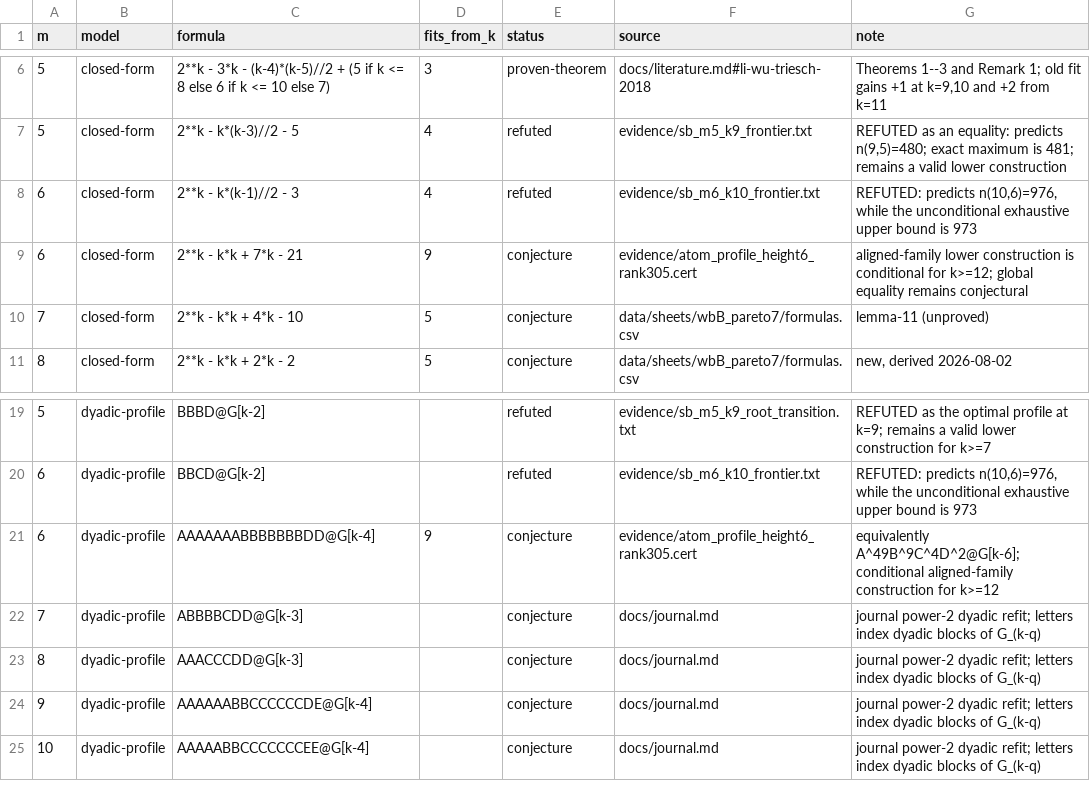
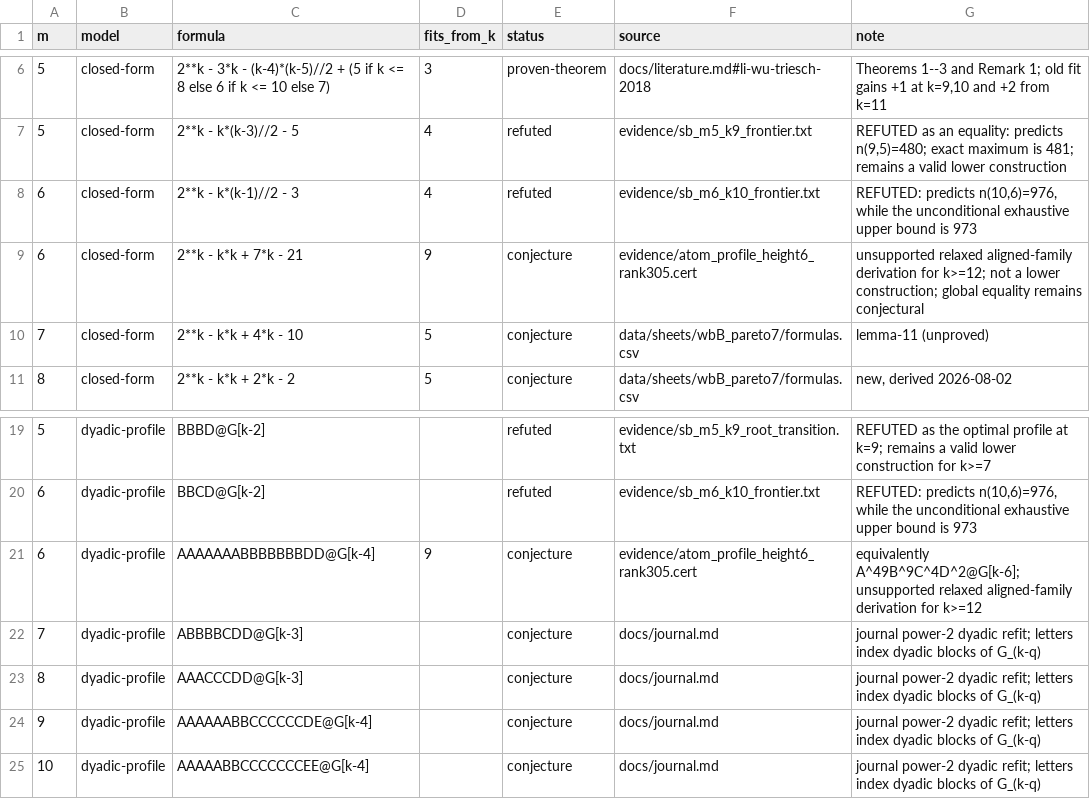
Before and after one commit to fedork/radio, a CSV file: data/conjectures.csv, drawn as a sheet; only a part is shown, gaps mark what is left out.

```diff
--- a/data/conjectures.csv
+++ b/data/conjectures.csv
@@ -8,3 +8,3 @@ m,model,formula,fits_from_k,status,source,note
 6,closed-form,2**k - k*(k-1)//2 - 3,4,refuted,evidence/sb_m6_k10_frontier.txt,"REFUTED: predicts n(10,6)=976, while the unconditional exhaustive upper bound is 973"
-6,closed-form,2**k - k*k + 7*k - 21,9,conjecture,evidence/atom_profile_height6_rank305.cert,"aligned-family lower construction is conditional for k>=12; global equality remains conjectural"
+6,closed-form,2**k - k*k + 7*k - 21,9,conjecture,evidence/atom_profile_height6_rank305.cert,"unsupported relaxed aligned-family derivation for k>=12; not a lower construction; global equality remains conjectural"
 7,closed-form,2**k - k*k + 4*k - 10,5,conjecture,data/sheets/wbB_pareto7/formulas.csv,lemma-11 (unproved)
@@ -20,3 +20,3 @@ m,model,formula,fits_from_k,status,source,note
 6,dyadic-profile,BBCD@G[k-2],,refuted,evidence/sb_m6_k10_frontier.txt,"REFUTED: predicts n(10,6)=976, while the unconditional exhaustive upper bound is 973"
-6,dyadic-profile,AAAAAAABBBBBBBDD@G[k-4],9,conjecture,evidence/atom_profile_height6_rank305.cert,"equivalently A^49B^9C^4D^2@G[k-6]; conditional aligned-family construction for k>=12"
+6,dyadic-profile,AAAAAAABBBBBBBDD@G[k-4],9,conjecture,evidence/atom_profile_height6_rank305.cert,"equivalently A^49B^9C^4D^2@G[k-6]; unsupported relaxed aligned-family derivation for k>=12"
 7,dyadic-profile,ABBBBCDD@G[k-3],,conjecture,docs/journal.md,journal power-2 dyadic refit; letters index dyadic blocks of G_(k-q)
```
Also changed, not shown: data/pareto_sb.csv, 40 other files.
